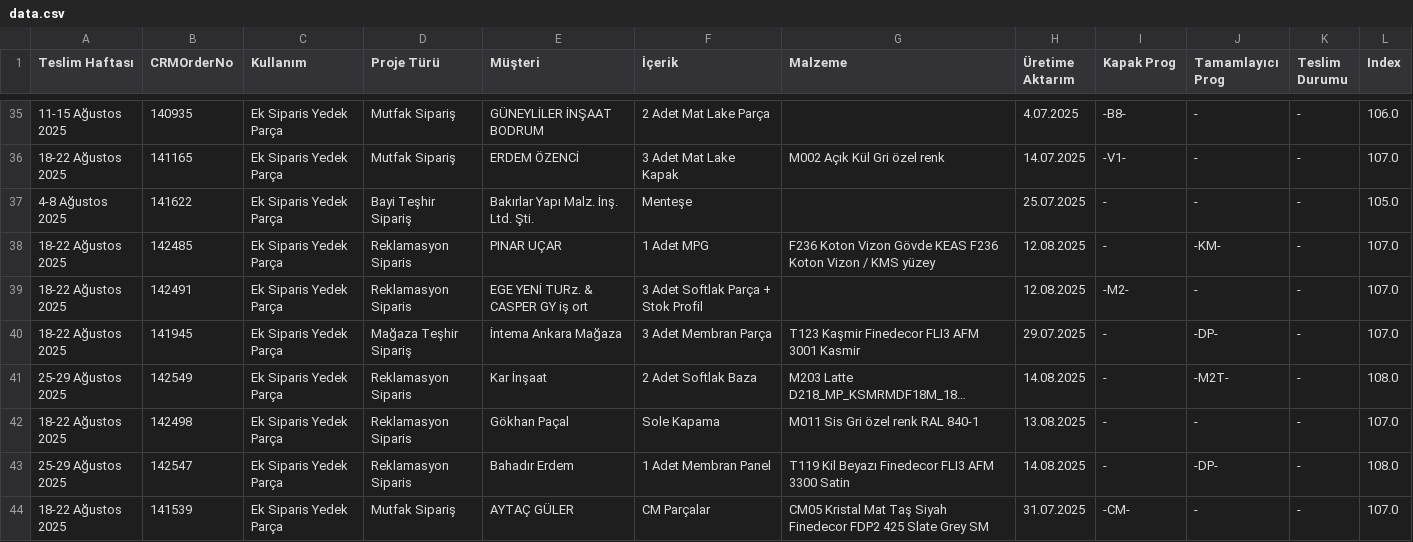
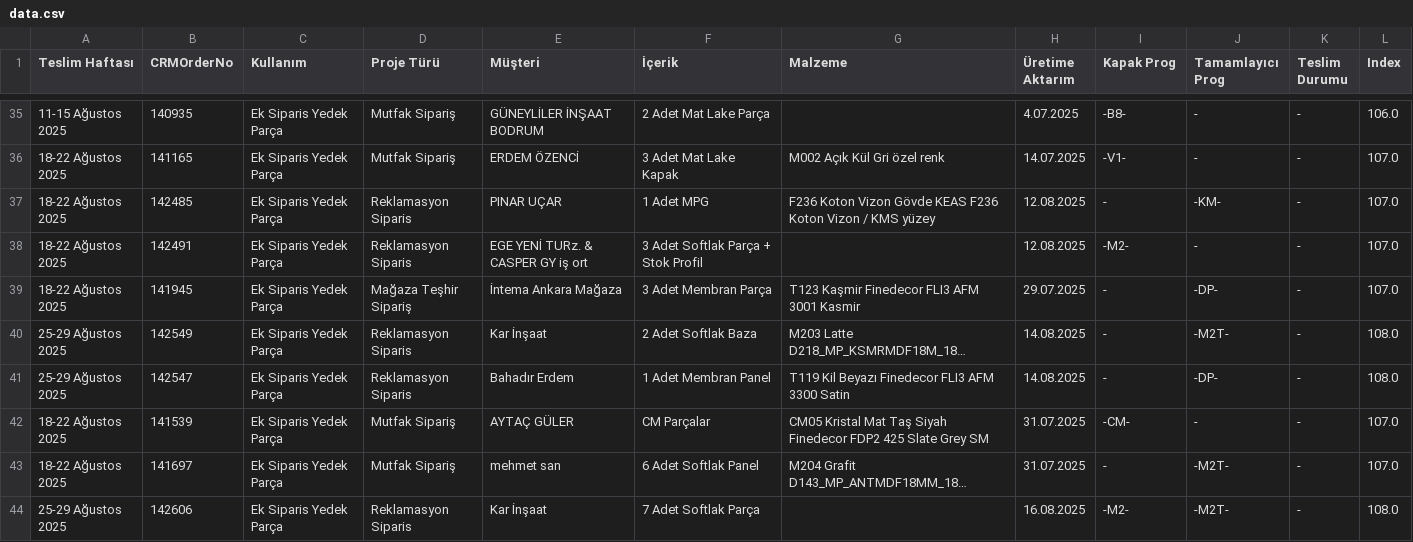
Before and after one commit to denizozarikan93/TamamlayiciPlan, a CSV file: data.csv, drawn as a sheet; only a part is shown, gaps mark what is left out; the shorter side is filled out with more unchanged rows; long unchanged cells end in …; removed rows and columns are numbered as before the commit, all else as after; the diff covers the shown part only; the diff names each change by its address in the sheet, - before the commit and + after, or states it on an @@ line.

```diff
--- a/data.csv
+++ b/data.csv
-row 37: 4-8 Ağustos 2025 | 141622 | Ek Siparis Yedek Parça | Bayi Teşhir Sipariş | Bakırlar Yapı Malz. İnş. Ltd. Şti. | Menteşe |  | 25.07.2025 | - | - | - | 105.0
-row 42: 18-22 Ağustos 2025 | 142498 | Ek Siparis Yedek Parça | Reklamasyon Siparis | Gökhan Paçal | Sole Kapama | M011 Sis Gri özel renk RAL 840-1 | 13.08.2025 | - | - | - | 107.0
```
Also changed, not shown: 4 added rows, 2 removed rows and 2 edited cells elsewhere in this file, 1 other file.
